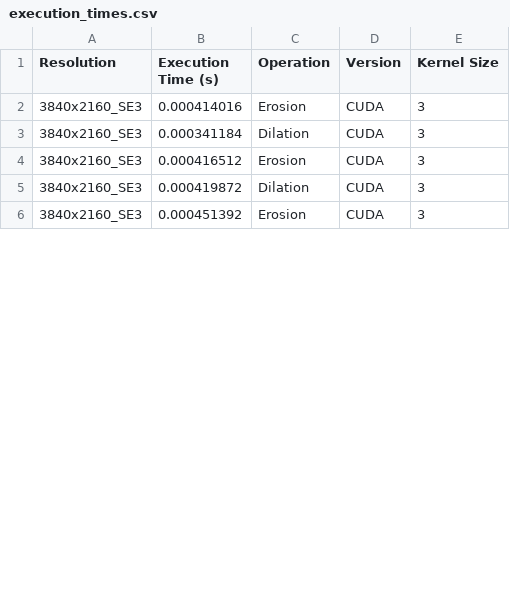
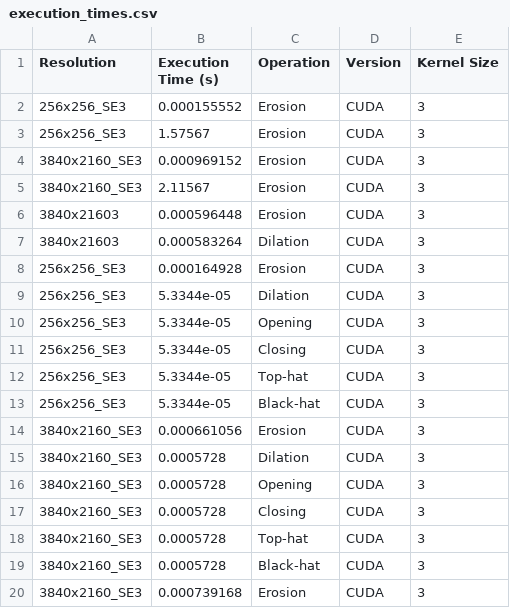
Before and after one commit to gianlu9911/Morphology, a CSV file: execution_times.csv, drawn as a sheet; only a part is shown; the diff covers the shown part only.

```diff
--- a/execution_times.csv
+++ b/execution_times.csv
@@ -1,6 +1,20 @@
 Resolution,Execution Time (s),Operation,Version,Kernel Size
-3840x2160_SE3,0.000414016,Erosion,CUDA,3
-3840x2160_SE3,0.000341184,Dilation,CUDA,3
-3840x2160_SE3,0.000416512,Erosion,CUDA,3
-3840x2160_SE3,0.000419872,Dilation,CUDA,3
-3840x2160_SE3,0.000451392,Erosion,CUDA,3
+256x256_SE3,0.000155552,Erosion,CUDA,3
+256x256_SE3,1.57567,Erosion,CUDA,3
+3840x2160_SE3,0.000969152,Erosion,CUDA,3
+3840x2160_SE3,2.11567,Erosion,CUDA,3
+3840x21603,0.000596448,Erosion,CUDA,3
+3840x21603,0.000583264,Dilation,CUDA,3
+256x256_SE3,0.000164928,Erosion,CUDA,3
+256x256_SE3,5.3344e-05,Dilation,CUDA,3
+256x256_SE3,5.3344e-05,Opening,CUDA,3
+256x256_SE3,5.3344e-05,Closing,CUDA,3
+256x256_SE3,5.3344e-05,Top-hat,CUDA,3
+256x256_SE3,5.3344e-05,Black-hat,CUDA,3
+3840x2160_SE3,0.000661056,Erosion,CUDA,3
+3840x2160_SE3,0.0005728,Dilation,CUDA,3
+3840x2160_SE3,0.0005728,Opening,CUDA,3
+3840x2160_SE3,0.0005728,Closing,CUDA,3
+3840x2160_SE3,0.0005728,Top-hat,CUDA,3
+3840x2160_SE3,0.0005728,Black-hat,CUDA,3
+3840x2160_SE3,0.000739168,Erosion,CUDA,3
```
Also changed, not shown: 8 added rows and 5 edited cells elsewhere in this file, 22 other files.
